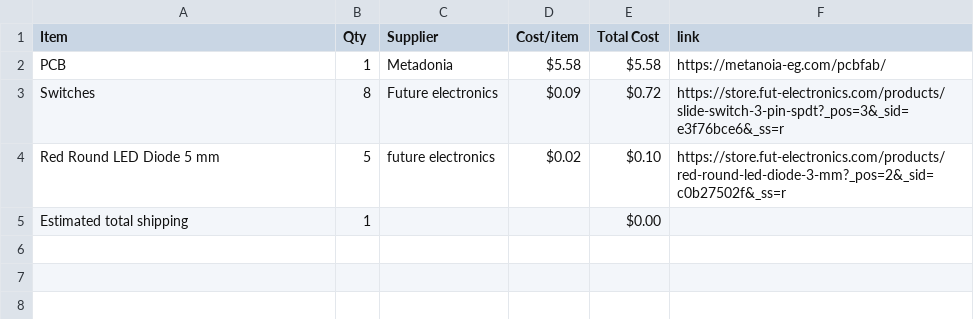
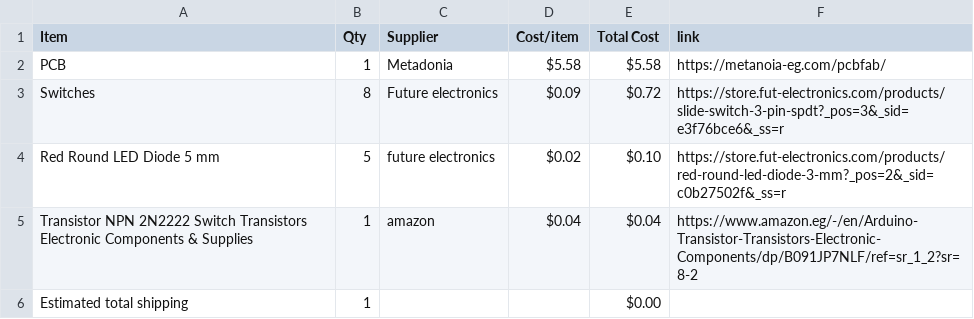
Before and after one commit to mohamedtaherno22-cmyk/4-Bit_Adder, a CSV file: BOM.csv, drawn as a sheet.

Commit message:
Sync 4-Bit Adder from Half Life

```diff
--- a/BOM.csv
+++ b/BOM.csv
@@ -4,2 +4,3 @@ Switches,8,Future electronics,$0.09,$0.72,https://store.fut-electronics.com/prod
 Red Round LED Diode 5 mm,5,future electronics,$0.02,$0.10,https://store.fut-electronics.com/products/red-round-led-diode-3-mm?_pos=2&_sid=c0b27502f&_ss=r
+Transistor NPN 2N2222 Switch Transistors Electronic Components & Supplies,1,amazon,$0.04,$0.04,https://www.amazon.eg/-/en/Arduino-Transistor-Transistors-Electronic-Components/dp/B091JP7NLF/ref=sr_1_2?sr=8-2
 Estimated total shipping,1,,,$0.00,
```
